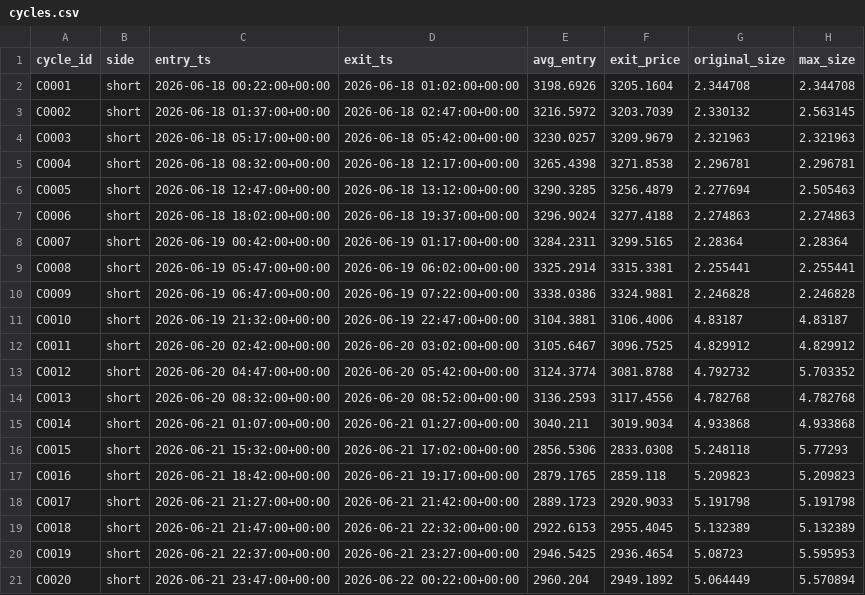
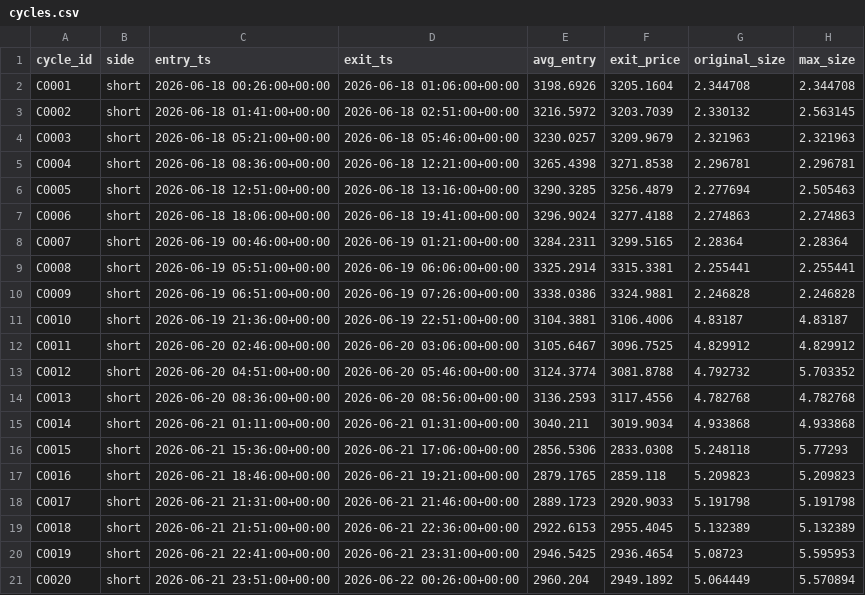
Before and after one commit to wyka0/eth-rapid-reversal-cmc-skill, a CSV file: backtest/results/cycles.csv, drawn as a sheet; only a part is shown; the diff names each change by its address in the sheet, - before the commit and + after, or states it on an @@ line.

Commit message:
Fix README inconsistencies: baseline table matches report.md, DD wording, artifact count
- Baseline table was stale (+5.27%/Sharpe 4.92 from an earlier demo.py run)
  vs committed report.md (+4.85%/Sharpe 4.73 after metrics fix). Regenerated
  all results from a single run_backtest.py run and synced the table.
- 'Halve leverage' -> 'Halve deployed size' (matches SKILL.md + code)
- 'four artifacts' -> 'six artifacts' (trades, cycles, equity_curve csv/png,
  report, sweep)
- Added reproducibility note about synthetic timestamp drift (±1-2%)

```diff
--- a/backtest/results/cycles.csv
+++ b/backtest/results/cycles.csv
-C2 (entry_ts): 2026-06-18 00:22:00+00:00
+C2 (entry_ts): 2026-06-18 00:26:00+00:00
-D2 (exit_ts): 2026-06-18 01:02:00+00:00
+D2 (exit_ts): 2026-06-18 01:06:00+00:00
-C3 (entry_ts): 2026-06-18 01:37:00+00:00
+C3 (entry_ts): 2026-06-18 01:41:00+00:00
-D3 (exit_ts): 2026-06-18 02:47:00+00:00
+D3 (exit_ts): 2026-06-18 02:51:00+00:00
-C4 (entry_ts): 2026-06-18 05:17:00+00:00
+C4 (entry_ts): 2026-06-18 05:21:00+00:00
-D4 (exit_ts): 2026-06-18 05:42:00+00:00
+D4 (exit_ts): 2026-06-18 05:46:00+00:00
-C5 (entry_ts): 2026-06-18 08:32:00+00:00
+C5 (entry_ts): 2026-06-18 08:36:00+00:00
-D5 (exit_ts): 2026-06-18 12:17:00+00:00
+D5 (exit_ts): 2026-06-18 12:21:00+00:00
-C6 (entry_ts): 2026-06-18 12:47:00+00:00
+C6 (entry_ts): 2026-06-18 12:51:00+00:00
-D6 (exit_ts): 2026-06-18 13:12:00+00:00
+D6 (exit_ts): 2026-06-18 13:16:00+00:00
-C7 (entry_ts): 2026-06-18 18:02:00+00:00
+C7 (entry_ts): 2026-06-18 18:06:00+00:00
-D7 (exit_ts): 2026-06-18 19:37:00+00:00
+D7 (exit_ts): 2026-06-18 19:41:00+00:00
-C8 (entry_ts): 2026-06-19 00:42:00+00:00
+C8 (entry_ts): 2026-06-19 00:46:00+00:00
-D8 (exit_ts): 2026-06-19 01:17:00+00:00
+D8 (exit_ts): 2026-06-19 01:21:00+00:00
-C9 (entry_ts): 2026-06-19 05:47:00+00:00
+C9 (entry_ts): 2026-06-19 05:51:00+00:00
-D9 (exit_ts): 2026-06-19 06:02:00+00:00
+D9 (exit_ts): 2026-06-19 06:06:00+00:00
-C10 (entry_ts): 2026-06-19 06:47:00+00:00
+C10 (entry_ts): 2026-06-19 06:51:00+00:00
-D10 (exit_ts): 2026-06-19 07:22:00+00:00
+D10 (exit_ts): 2026-06-19 07:26:00+00:00
-C11 (entry_ts): 2026-06-19 21:32:00+00:00
+C11 (entry_ts): 2026-06-19 21:36:00+00:00
-D11 (exit_ts): 2026-06-19 22:47:00+00:00
+D11 (exit_ts): 2026-06-19 22:51:00+00:00
-C12 (entry_ts): 2026-06-20 02:42:00+00:00
+C12 (entry_ts): 2026-06-20 02:46:00+00:00
-D12 (exit_ts): 2026-06-20 03:02:00+00:00
+D12 (exit_ts): 2026-06-20 03:06:00+00:00
-C13 (entry_ts): 2026-06-20 04:47:00+00:00
+C13 (entry_ts): 2026-06-20 04:51:00+00:00
-D13 (exit_ts): 2026-06-20 05:42:00+00:00
+D13 (exit_ts): 2026-06-20 05:46:00+00:00
-C14 (entry_ts): 2026-06-20 08:32:00+00:00
+C14 (entry_ts): 2026-06-20 08:36:00+00:00
-D14 (exit_ts): 2026-06-20 08:52:00+00:00
+D14 (exit_ts): 2026-06-20 08:56:00+00:00
-C15 (entry_ts): 2026-06-21 01:07:00+00:00
+C15 (entry_ts): 2026-06-21 01:11:00+00:00
-D15 (exit_ts): 2026-06-21 01:27:00+00:00
+D15 (exit_ts): 2026-06-21 01:31:00+00:00
-C16 (entry_ts): 2026-06-21 15:32:00+00:00
+C16 (entry_ts): 2026-06-21 15:36:00+00:00
-D16 (exit_ts): 2026-06-21 17:02:00+00:00
+D16 (exit_ts): 2026-06-21 17:06:00+00:00
-C17 (entry_ts): 2026-06-21 18:42:00+00:00
+C17 (entry_ts): 2026-06-21 18:46:00+00:00
-D17 (exit_ts): 2026-06-21 19:17:00+00:00
+D17 (exit_ts): 2026-06-21 19:21:00+00:00
-C18 (entry_ts): 2026-06-21 21:27:00+00:00
+C18 (entry_ts): 2026-06-21 21:31:00+00:00
-D18 (exit_ts): 2026-06-21 21:42:00+00:00
+D18 (exit_ts): 2026-06-21 21:46:00+00:00
-C19 (entry_ts): 2026-06-21 21:47:00+00:00
+C19 (entry_ts): 2026-06-21 21:51:00+00:00
-D19 (exit_ts): 2026-06-21 22:32:00+00:00
+D19 (exit_ts): 2026-06-21 22:36:00+00:00
-C20 (entry_ts): 2026-06-21 22:37:00+00:00
+C20 (entry_ts): 2026-06-21 22:41:00+00:00
-D20 (exit_ts): 2026-06-21 23:27:00+00:00
+D20 (exit_ts): 2026-06-21 23:31:00+00:00
-C21 (entry_ts): 2026-06-21 23:47:00+00:00
+C21 (entry_ts): 2026-06-21 23:51:00+00:00
-D21 (exit_ts): 2026-06-22 00:22:00+00:00
+D21 (exit_ts): 2026-06-22 00:26:00+00:00
```
Also changed, not shown: backtest/results/equity_curve.csv, backtest/results/trades.csv, 3 other files.
